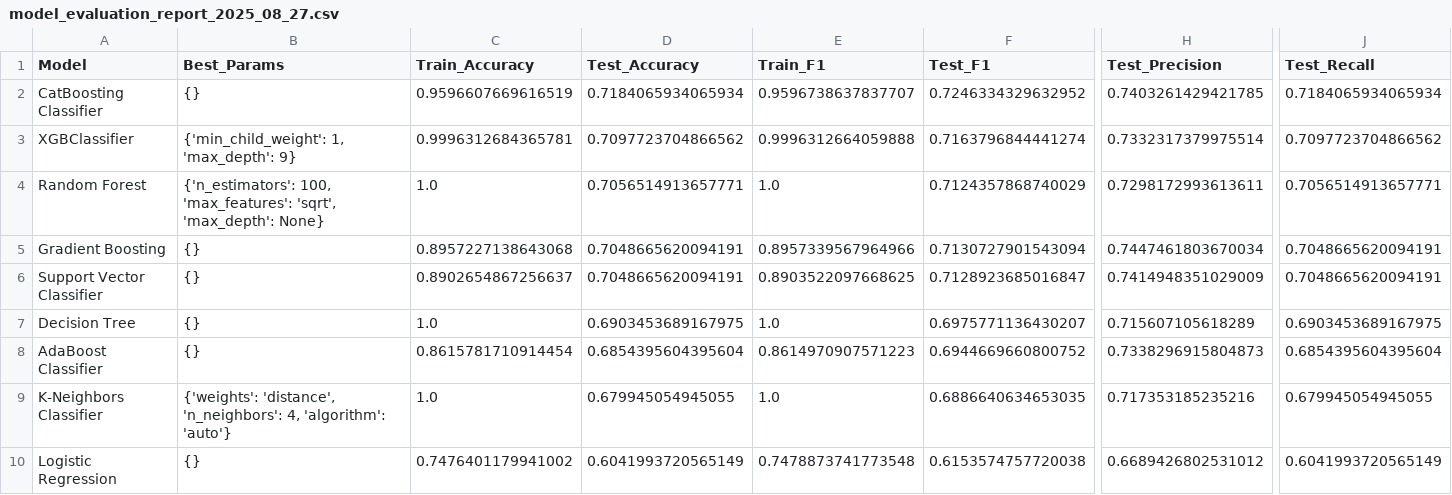
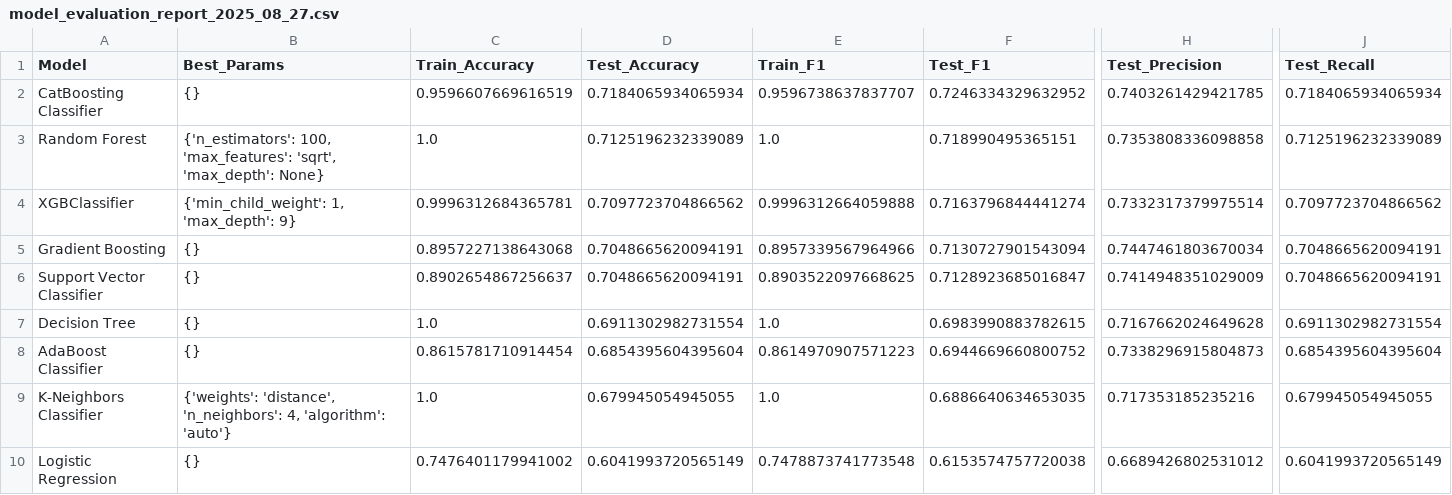
Before and after one commit to srinu-nayak/visa-application, a CSV file: artifacts/model_evaluation_report_2025_08_27.csv, drawn as a sheet; only a part is shown, gaps mark what is left out; removed rows and columns are numbered as before the commit, all else as after; rows hold the shown columns only; the diff names each change by its address in the sheet, - before the commit and + after, or states it on an @@ line.

Commit message:
build the model

```diff
--- a/artifacts/model_evaluation_report_2025_08_27.csv
+++ b/artifacts/model_evaluation_report_2025_08_27.csv
+row 3: Random Forest | {'n_estimators': 100, 'max_features': 'sqrt', 'max_depth': None} | 1.0 | 0.7125196232339089 | 1.0 | 0.718990495365151 | 0.7353808336098858 | 0.7125196232339089
-row 4: Random Forest | {'n_estimators': 100, 'max_features': 'sqrt', 'max_depth': None} | 1.0 | 0.7056514913657771 | 1.0 | 0.7124357868740029 | 0.7298172993613611 | 0.7056514913657771
-D7 (Test_Accuracy): 0.6903453689167975
+D7 (Test_Accuracy): 0.6911302982731554
-F7 (Test_F1): 0.6975771136430207
+F7 (Test_F1): 0.6983990883782615
-H7 (Test_Precision): 0.715607105618289
+H7 (Test_Precision): 0.7167662024649628
-J7 (Test_Recall): 0.6903453689167975
+J7 (Test_Recall): 0.6911302982731554
```
Also changed, not shown: catboost_info/time_left.tsv, src/mlproject/components/model_evaluation_report_2025_08_27.csv, 5 other files.
